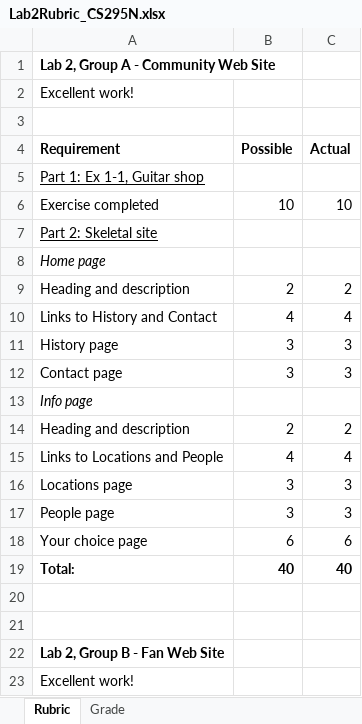
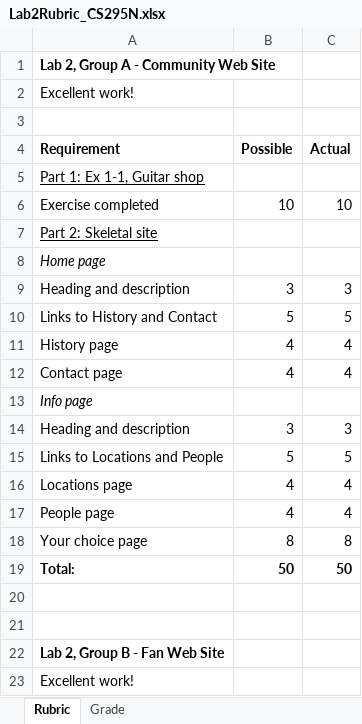
Before and after one commit to LCC-CIT/CS295N-CourseMaterials, an Excel workbook: Labs/Lab02/Lab2Rubric_CS295N.xlsx, sheet Rubric, drawn as a sheet; only a part is shown; values as stored, in another font and other column widths than the file's, no borders; removed rows and columns are numbered as before the commit, all else as after; the diff covers the shown part only; the diff names each change by its address in the sheet, - before the commit and + after, or states it on an @@ line.

Commit message:
modified the rubric

```diff
--- a/Labs/Lab02/Lab2Rubric_CS295N.xlsx (sheet Rubric)
+++ b/Labs/Lab02/Lab2Rubric_CS295N.xlsx (sheet Rubric)
-row 9: Heading and description | 2 | 2
-row 10: Links to History and Contact | 4 | 4
-A9 (Requirement): History page
+A9 (Requirement): Heading and description
+row 10: Links to History and Contact | 5 | 5
+row 11: History page | 4 | 4
-B12 (Possible): 3
+B12 (Possible): 4
-C12 (Actual): 3
+C12 (Actual): 4
-B14 (Possible): 2
+B14 (Possible): 3
-C14 (Actual): 2
+C14 (Actual): 3
+row 15: Links to Locations and People | 5 | 5
-A16 (Requirement): Links to Locations and People
+A16 (Requirement): Locations page
-row 16: Locations page | 3 | 3
-B17 (Possible): 3
+B17 (Possible): 4
-C17 (Actual): 3
+C17 (Actual): 4
-B18 (Possible): 6
+B18 (Possible): 8
-C18 (Actual): 6
+C18 (Actual): 8
-B19 (Possible): 40
+B19 (Possible): 50
-C19 (Actual): 40
+C19 (Actual): 50
```
Also changed, not shown: 5 added rows, 5 removed rows and 26 edited cells elsewhere in this sheet, sheet Grade.
